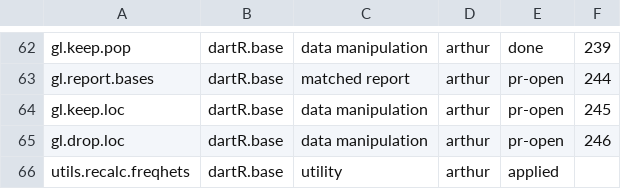
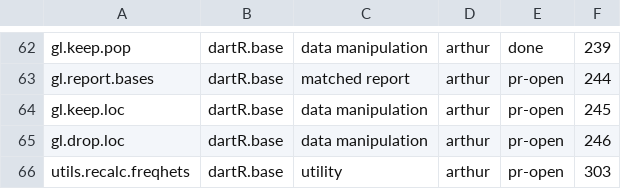
Before and after one commit to green-striped-gecko/dartR.base, a CSV file: function-review/manifest.csv, drawn as a sheet; only a part is shown, gaps mark what is left out.

```diff
--- a/function-review/manifest.csv
+++ b/function-review/manifest.csv
@@ -65,2 +65,2 @@ gl.keep.loc,dartR.base,data manipulation,arthur,pr-open,245
 gl.drop.loc,dartR.base,data manipulation,arthur,pr-open,246
-utils.recalc.freqhets,dartR.base,utility,arthur,applied,
+utils.recalc.freqhets,dartR.base,utility,arthur,pr-open,303
```
Also changed, not shown: 1 other file.
